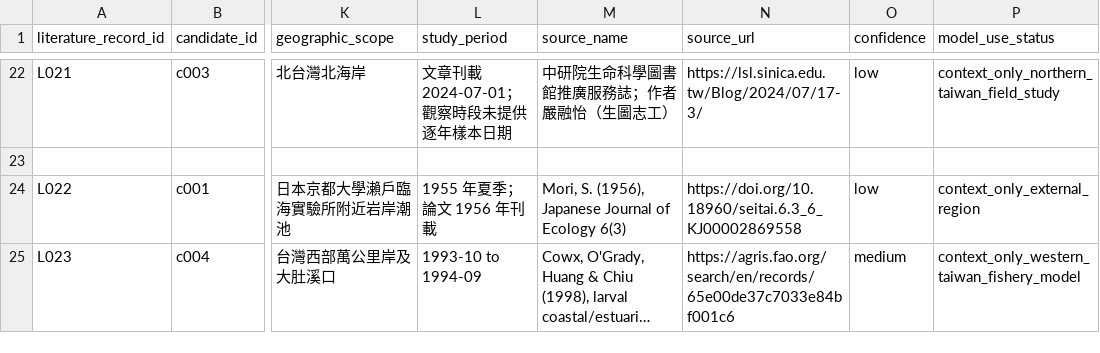
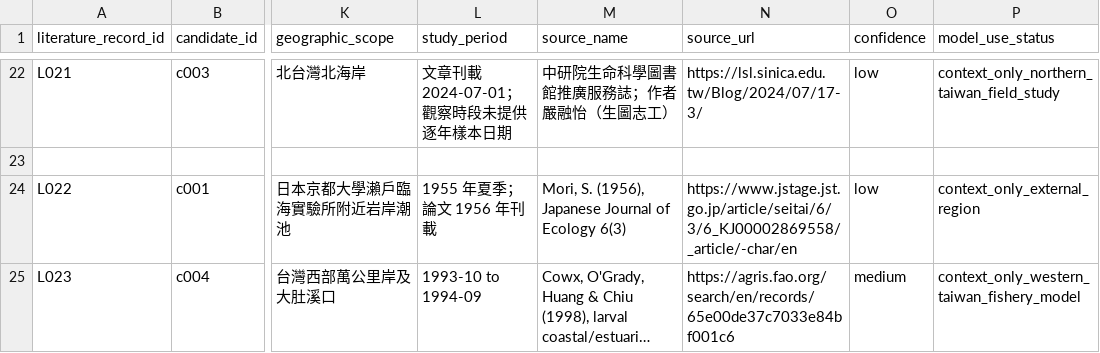
Before and after one commit to fb326549-lang/fishing-intelligence, a CSV file: P2/species/species_response_literature_register.csv, drawn as a sheet; only a part is shown, gaps mark what is left out; long unchanged cells end in …; the diff names each change by its address in the sheet, - before the commit and + after, or states it on an @@ line.

Commit message:
改用可核對的 J-STAGE 原始論文頁面

```diff
--- a/P2/species/species_response_literature_register.csv
+++ b/P2/species/species_response_literature_register.csv
-N24 (source_url): https://doi.org/10.18960/seitai.6.3_6_KJ00002869558
+N24 (source_url): https://www.jstage.jst.go.jp/article/seitai/6/3/6_KJ00002869558/_article/-char/en
```
